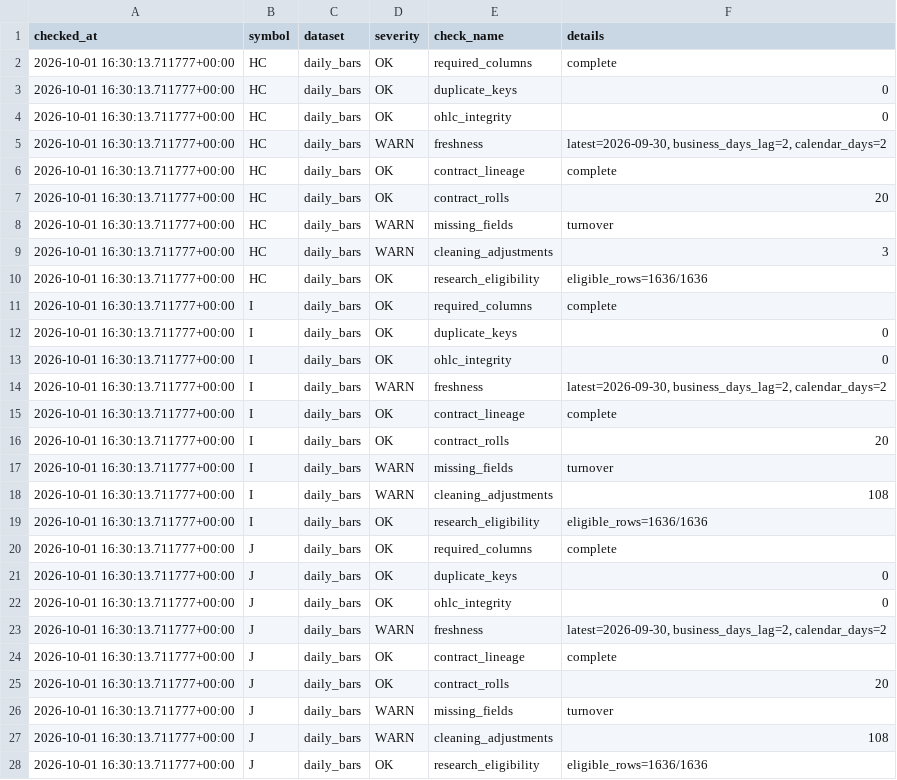
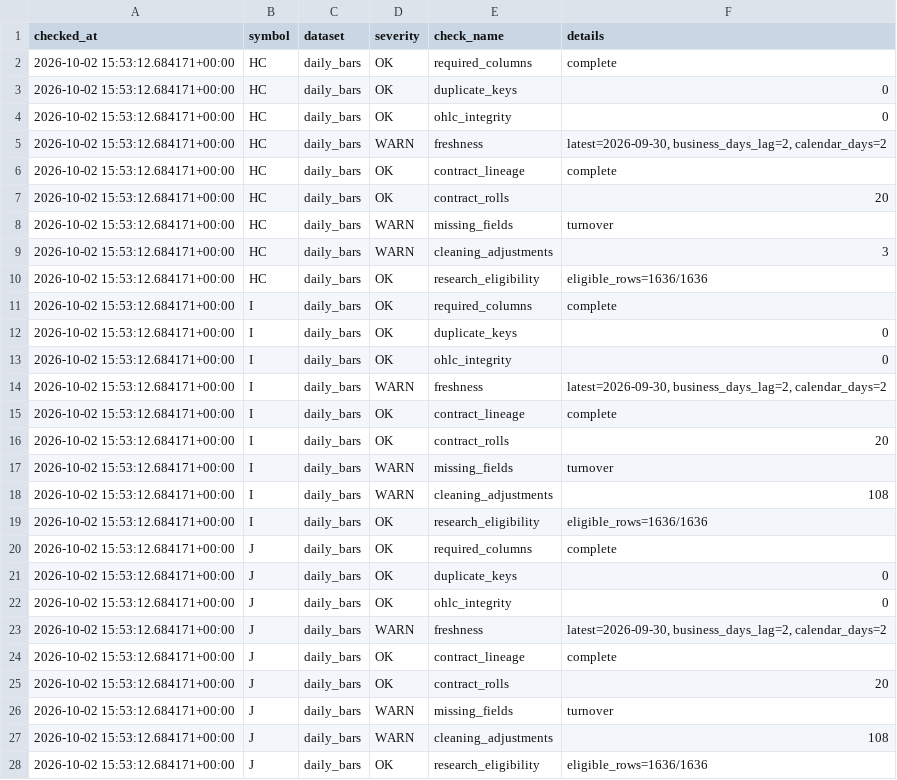
Before and after one commit to xujiahao88/futures-tech-quant-dashboard, a CSV file: reports/data_quality/latest.csv, drawn as a sheet; only a part is shown; the diff covers the shown part only.

Commit message:
data: refresh daily commodity research

```diff
--- a/reports/data_quality/latest.csv
+++ b/reports/data_quality/latest.csv
@@ -1,28 +1,28 @@
 checked_at,symbol,dataset,severity,check_name,details
-2026-10-01 16:30:13.711777+00:00,HC,daily_bars,OK,required_columns,complete
-2026-10-01 16:30:13.711777+00:00,HC,daily_bars,OK,duplicate_keys,0
-2026-10-01 16:30:13.711777+00:00,HC,daily_bars,OK,ohlc_integrity,0
-2026-10-01 16:30:13.711777+00:00,HC,daily_bars,WARN,freshness,"latest=2026-09-30, business_days_lag=2, calendar_days=2"
-2026-10-01 16:30:13.711777+00:00,HC,daily_bars,OK,contract_lineage,complete
-2026-10-01 16:30:13.711777+00:00,HC,daily_bars,OK,contract_rolls,20
-2026-10-01 16:30:13.711777+00:00,HC,daily_bars,WARN,missing_fields,turnover
-2026-10-01 16:30:13.711777+00:00,HC,daily_bars,WARN,cleaning_adjustments,3
-2026-10-01 16:30:13.711777+00:00,HC,daily_bars,OK,research_eligibility,eligible_rows=1636/1636
-2026-10-01 16:30:13.711777+00:00,I,daily_bars,OK,required_columns,complete
-2026-10-01 16:30:13.711777+00:00,I,daily_bars,OK,duplicate_keys,0
-2026-10-01 16:30:13.711777+00:00,I,daily_bars,OK,ohlc_integrity,0
-2026-10-01 16:30:13.711777+00:00,I,daily_bars,WARN,freshness,"latest=2026-09-30, business_days_lag=2, calendar_days=2"
-2026-10-01 16:30:13.711777+00:00,I,daily_bars,OK,contract_lineage,complete
-2026-10-01 16:30:13.711777+00:00,I,daily_bars,OK,contract_rolls,20
-2026-10-01 16:30:13.711777+00:00,I,daily_bars,WARN,missing_fields,turnover
-2026-10-01 16:30:13.711777+00:00,I,daily_bars,WARN,cleaning_adjustments,108
-2026-10-01 16:30:13.711777+00:00,I,daily_bars,OK,research_eligibility,eligible_rows=1636/1636
-2026-10-01 16:30:13.711777+00:00,J,daily_bars,OK,required_columns,complete
-2026-10-01 16:30:13.711777+00:00,J,daily_bars,OK,duplicate_keys,0
-2026-10-01 16:30:13.711777+00:00,J,daily_bars,OK,ohlc_integrity,0
-2026-10-01 16:30:13.711777+00:00,J,daily_bars,WARN,freshness,"latest=2026-09-30, business_days_lag=2, calendar_days=2"
-2026-10-01 16:30:13.711777+00:00,J,daily_bars,OK,contract_lineage,complete
-2026-10-01 16:30:13.711777+00:00,J,daily_bars,OK,contract_rolls,20
-2026-10-01 16:30:13.711777+00:00,J,daily_bars,WARN,missing_fields,turnover
-2026-10-01 16:30:13.711777+00:00,J,daily_bars,WARN,cleaning_adjustments,108
-2026-10-01 16:30:13.711777+00:00,J,daily_bars,OK,research_eligibility,eligible_rows=1636/1636
+2026-10-02 15:53:12.684171+00:00,HC,daily_bars,OK,required_columns,complete
+2026-10-02 15:53:12.684171+00:00,HC,daily_bars,OK,duplicate_keys,0
+2026-10-02 15:53:12.684171+00:00,HC,daily_bars,OK,ohlc_integrity,0
+2026-10-02 15:53:12.684171+00:00,HC,daily_bars,WARN,freshness,"latest=2026-09-30, business_days_lag=2, calendar_days=2"
+2026-10-02 15:53:12.684171+00:00,HC,daily_bars,OK,contract_lineage,complete
+2026-10-02 15:53:12.684171+00:00,HC,daily_bars,OK,contract_rolls,20
+2026-10-02 15:53:12.684171+00:00,HC,daily_bars,WARN,missing_fields,turnover
+2026-10-02 15:53:12.684171+00:00,HC,daily_bars,WARN,cleaning_adjustments,3
+2026-10-02 15:53:12.684171+00:00,HC,daily_bars,OK,research_eligibility,eligible_rows=1636/1636
+2026-10-02 15:53:12.684171+00:00,I,daily_bars,OK,required_columns,complete
+2026-10-02 15:53:12.684171+00:00,I,daily_bars,OK,duplicate_keys,0
+2026-10-02 15:53:12.684171+00:00,I,daily_bars,OK,ohlc_integrity,0
+2026-10-02 15:53:12.684171+00:00,I,daily_bars,WARN,freshness,"latest=2026-09-30, business_days_lag=2, calendar_days=2"
+2026-10-02 15:53:12.684171+00:00,I,daily_bars,OK,contract_lineage,complete
+2026-10-02 15:53:12.684171+00:00,I,daily_bars,OK,contract_rolls,20
+2026-10-02 15:53:12.684171+00:00,I,daily_bars,WARN,missing_fields,turnover
+2026-10-02 15:53:12.684171+00:00,I,daily_bars,WARN,cleaning_adjustments,108
+2026-10-02 15:53:12.684171+00:00,I,daily_bars,OK,research_eligibility,eligible_rows=1636/1636
+2026-10-02 15:53:12.684171+00:00,J,daily_bars,OK,required_columns,complete
+2026-10-02 15:53:12.684171+00:00,J,daily_bars,OK,duplicate_keys,0
+2026-10-02 15:53:12.684171+00:00,J,daily_bars,OK,ohlc_integrity,0
+2026-10-02 15:53:12.684171+00:00,J,daily_bars,WARN,freshness,"latest=2026-09-30, business_days_lag=2, calendar_days=2"
+2026-10-02 15:53:12.684171+00:00,J,daily_bars,OK,contract_lineage,complete
+2026-10-02 15:53:12.684171+00:00,J,daily_bars,OK,contract_rolls,20
+2026-10-02 15:53:12.684171+00:00,J,daily_bars,WARN,missing_fields,turnover
+2026-10-02 15:53:12.684171+00:00,J,daily_bars,WARN,cleaning_adjustments,108
+2026-10-02 15:53:12.684171+00:00,J,daily_bars,OK,research_eligibility,eligible_rows=1636/1636
```
Also changed, not shown: 69 edited cells elsewhere in this file.
